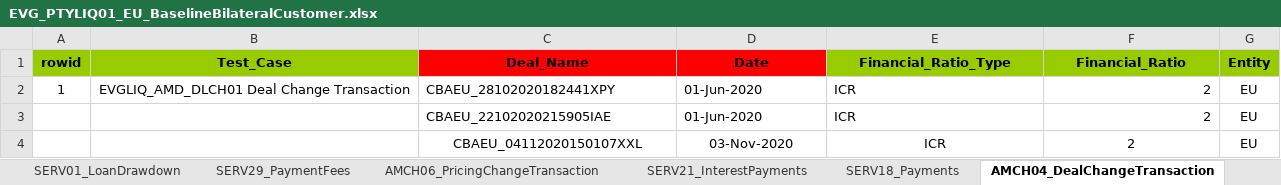
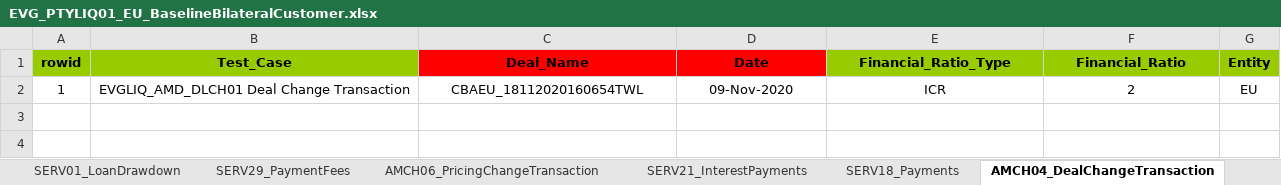
Before and after one commit to shirleenhong/automation-loan-application-cba, an Excel workbook: DataSet/LoanIQ_DataSet/EU_Entity/EVG_PTYLIQ01_EU_BaselineBilateralCustomer.xlsx, sheet AMCH04_DealChangeTransaction, drawn as a sheet; values as stored, in another font and other column widths than the file's, no borders; the diff names each change by its address in the sheet, - before the commit and + after, or states it on an @@ line.

```diff
--- a/DataSet/LoanIQ_DataSet/EU_Entity/EVG_PTYLIQ01_EU_BaselineBilateralCustomer.xlsx (sheet AMCH04_DealChangeTransaction)
+++ b/DataSet/LoanIQ_DataSet/EU_Entity/EVG_PTYLIQ01_EU_BaselineBilateralCustomer.xlsx (sheet AMCH04_DealChangeTransaction)
-C2 (Deal_Name): CBAEU_28102020182441XPY
+C2 (Deal_Name): CBAEU_18112020160654TWL
-C2:E2 alignment: left
+C2:E2 alignment: center
-D2 (Date): 01-Jun-2020
+D2 (Date): 09-Nov-2020
-F2 alignment: right
+F2 alignment: center
-row 3:  |  | CBAEU_22102020215905IAE | 01-Jun-2020 | ICR | 2 | EU
-row 4:  |  | CBAEU_04112020150107XXL | 03-Nov-2020 | ICR | 2 | EU
```
Also changed, not shown: sheet Correspondence, sheet SERV21_InterestPayments, sheet SERV18_Payments, sheet SERV29_PaymentFees, sheet SERV01_LoanDrawdown, sheet CRED01_DealSetup, 6 more sheets, 37 other files.
